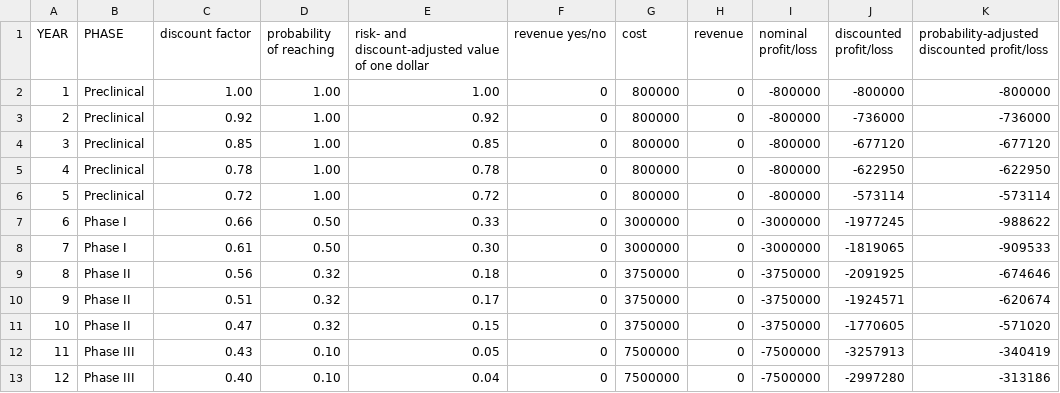
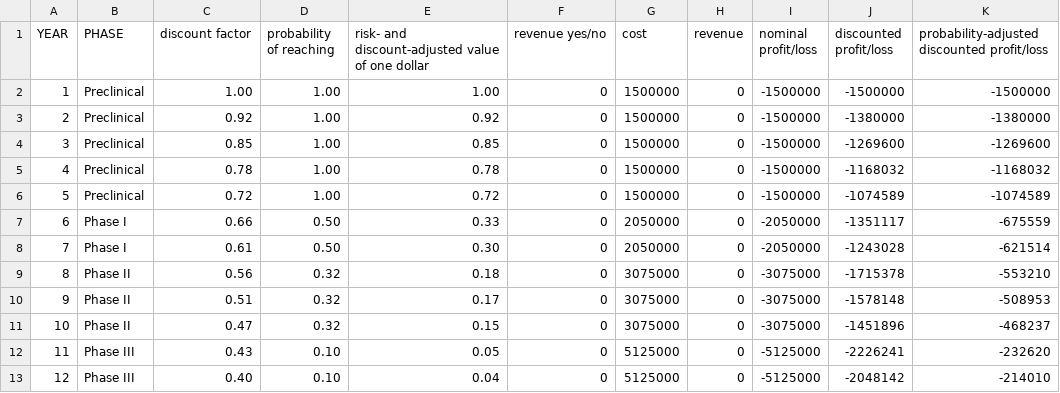
Before and after one commit to ericminikel/cureffi, a TSV file: media/2019/04/npv-timeseries.tsv, drawn as a sheet; only a part is shown; the diff covers the shown part only.

```diff
--- a/media/2019/04/npv-timeseries.tsv
+++ b/media/2019/04/npv-timeseries.tsv
@@ -1,13 +1,13 @@
 YEAR	PHASE	discount factor	probability of reaching	risk- and discount-adjusted value of one dollar	revenue yes/no	cost	revenue	nominal profit/loss	discounted profit/loss	probability-adjusted discounted profit/loss
-1	Preclinical	1.00	1.00	1.00	0	800000	0	-800000	-800000	-800000
-2	Preclinical	0.92	1.00	0.92	0	800000	0	-800000	-736000	-736000
-3	Preclinical	0.85	1.00	0.85	0	800000	0	-800000	-677120	-677120
-4	Preclinical	0.78	1.00	0.78	0	800000	0	-800000	-622950	-622950
-5	Preclinical	0.72	1.00	0.72	0	800000	0	-800000	-573114	-573114
-6	Phase I	0.66	0.50	0.33	0	3000000	0	-3000000	-1977245	-988622
-7	Phase I	0.61	0.50	0.30	0	3000000	0	-3000000	-1819065	-909533
-8	Phase II	0.56	0.32	0.18	0	3750000	0	-3750000	-2091925	-674646
-9	Phase II	0.51	0.32	0.17	0	3750000	0	-3750000	-1924571	-620674
-10	Phase II	0.47	0.32	0.15	0	3750000	0	-3750000	-1770605	-571020
-11	Phase III	0.43	0.10	0.05	0	7500000	0	-7500000	-3257913	-340419
-12	Phase III	0.40	0.10	0.04	0	7500000	0	-7500000	-2997280	-313186
+1	Preclinical	1.00	1.00	1.00	0	1500000	0	-1500000	-1500000	-1500000
+2	Preclinical	0.92	1.00	0.92	0	1500000	0	-1500000	-1380000	-1380000
+3	Preclinical	0.85	1.00	0.85	0	1500000	0	-1500000	-1269600	-1269600
+4	Preclinical	0.78	1.00	0.78	0	1500000	0	-1500000	-1168032	-1168032
+5	Preclinical	0.72	1.00	0.72	0	1500000	0	-1500000	-1074589	-1074589
+6	Phase I	0.66	0.50	0.33	0	2050000	0	-2050000	-1351117	-675559
+7	Phase I	0.61	0.50	0.30	0	2050000	0	-2050000	-1243028	-621514
+8	Phase II	0.56	0.32	0.18	0	3075000	0	-3075000	-1715378	-553210
+9	Phase II	0.51	0.32	0.17	0	3075000	0	-3075000	-1578148	-508953
+10	Phase II	0.47	0.32	0.15	0	3075000	0	-3075000	-1451896	-468237
+11	Phase III	0.43	0.10	0.05	0	5125000	0	-5125000	-2226241	-232620
+12	Phase III	0.40	0.10	0.04	0	5125000	0	-5125000	-2048142	-214010
```
Also changed, not shown: 68 edited cells elsewhere in this file, 3 other files.
